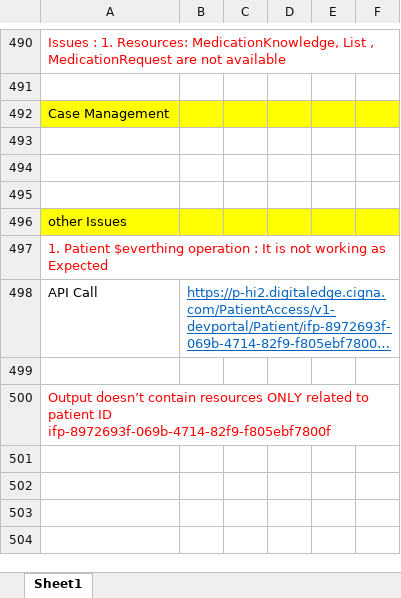
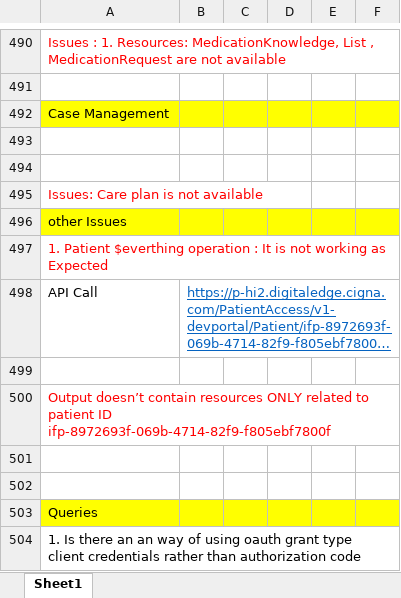
Before and after one commit to gowthamharvel/FHIR_Cigna, an Excel workbook: alternate_mapping.xlsx, sheet Sheet1, drawn as a sheet; only a part is shown, gaps mark what is left out; long unchanged cells end in …; values as stored, in another font and other column widths than the file's, no borders; the diff names each change by its address in the sheet, - before the commit and + after, or states it on an @@ line.

```diff
--- a/alternate_mapping.xlsx (sheet Sheet1)
+++ b/alternate_mapping.xlsx (sheet Sheet1)
-A495: (empty)
+A495: Issues: Care plan is not available
+row 501: (empty)
+row 502: (empty)
+row 503: Queries
+row 504: 1. Is there an an way of using oauth grant type client credentials rather than authorization code
```
Also changed, not shown: 2 other files.
